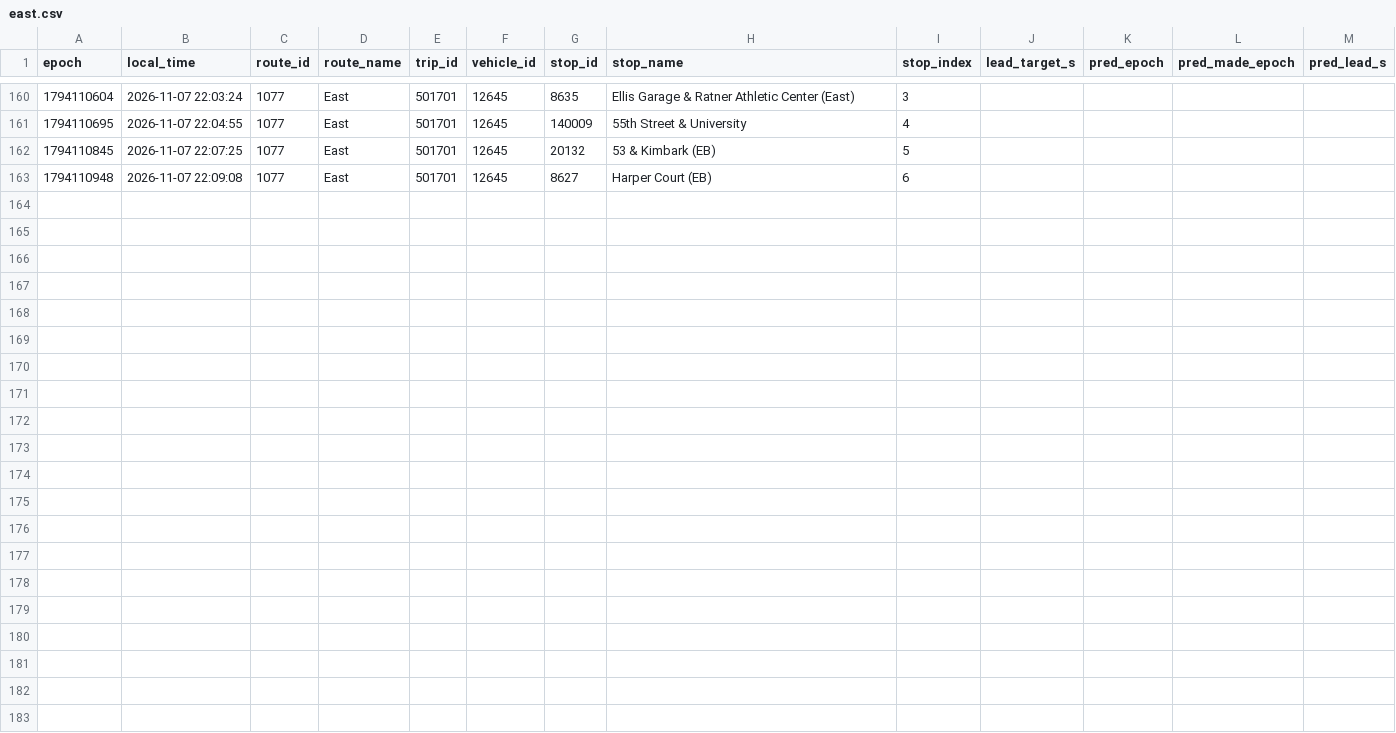
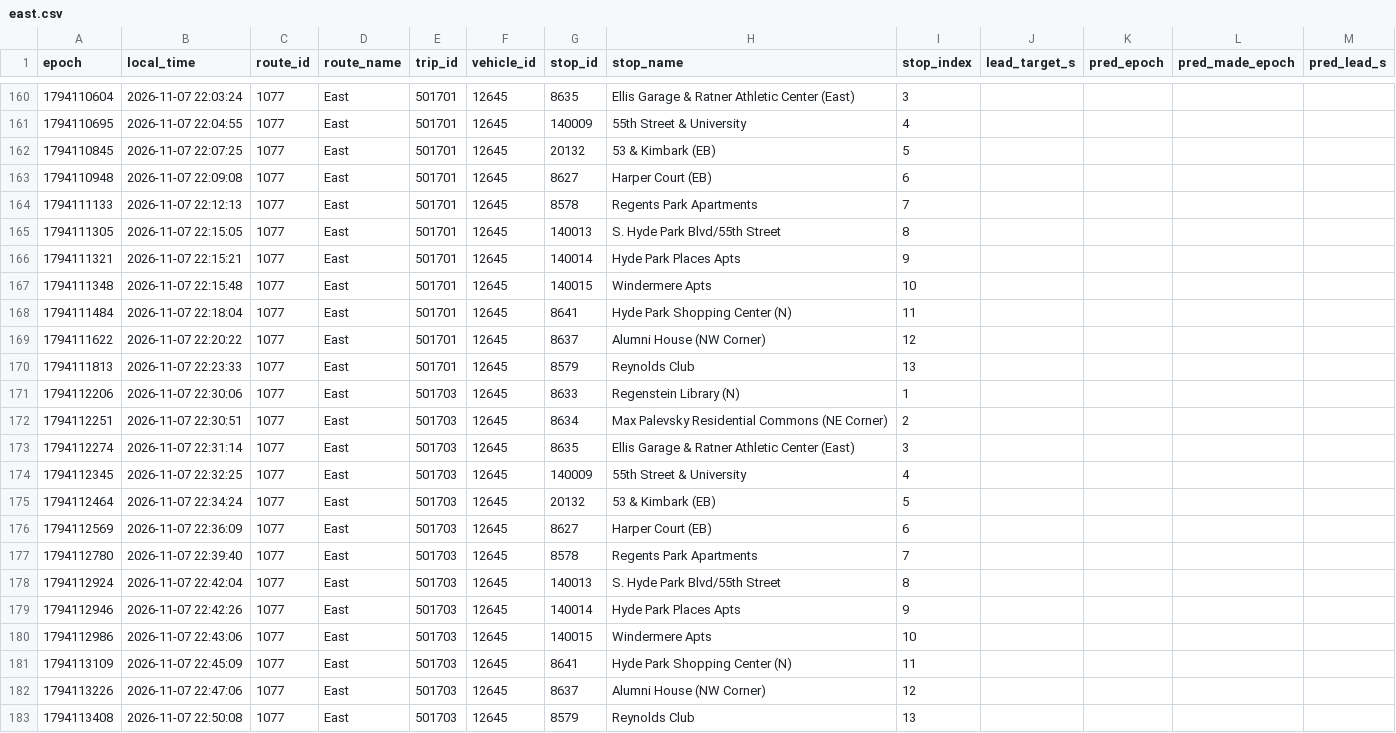
Before and after one commit to blobberus/straight-bussing-data, a CSV file: data/arrivals/2026-11-07/east.csv, drawn as a sheet; only a part is shown, gaps mark what is left out; rows hold the shown columns only; the diff names each change by its address in the sheet, - before the commit and + after, or states it on an @@ line.

```diff
--- a/data/arrivals/2026-11-07/east.csv
+++ b/data/arrivals/2026-11-07/east.csv
+row 164: 1794111133 | 2026-11-07 22:12:13 | 1077 | East | 501701 | 12645 | 8578 | Regents Park Apartments | 7
+row 165: 1794111305 | 2026-11-07 22:15:05 | 1077 | East | 501701 | 12645 | 140013 | S. Hyde Park Blvd/55th Street | 8
+row 166: 1794111321 | 2026-11-07 22:15:21 | 1077 | East | 501701 | 12645 | 140014 | Hyde Park Places Apts | 9
+row 167: 1794111348 | 2026-11-07 22:15:48 | 1077 | East | 501701 | 12645 | 140015 | Windermere Apts | 10
+row 168: 1794111484 | 2026-11-07 22:18:04 | 1077 | East | 501701 | 12645 | 8641 | Hyde Park Shopping Center (N) | 11
+row 169: 1794111622 | 2026-11-07 22:20:22 | 1077 | East | 501701 | 12645 | 8637 | Alumni House (NW Corner) | 12
+row 170: 1794111813 | 2026-11-07 22:23:33 | 1077 | East | 501701 | 12645 | 8579 | Reynolds Club | 13
+row 171: 1794112206 | 2026-11-07 22:30:06 | 1077 | East | 501703 | 12645 | 8633 | Regenstein Library (N) | 1
+row 172: 1794112251 | 2026-11-07 22:30:51 | 1077 | East | 501703 | 12645 | 8634 | Max Palevsky Residential Commons (NE Corner) | 2
+row 173: 1794112274 | 2026-11-07 22:31:14 | 1077 | East | 501703 | 12645 | 8635 | Ellis Garage & Ratner Athletic Center (East) | 3
+row 174: 1794112345 | 2026-11-07 22:32:25 | 1077 | East | 501703 | 12645 | 140009 | 55th Street & University | 4
+row 175: 1794112464 | 2026-11-07 22:34:24 | 1077 | East | 501703 | 12645 | 20132 | 53 & Kimbark (EB) | 5
+row 176: 1794112569 | 2026-11-07 22:36:09 | 1077 | East | 501703 | 12645 | 8627 | Harper Court (EB) | 6
+row 177: 1794112780 | 2026-11-07 22:39:40 | 1077 | East | 501703 | 12645 | 8578 | Regents Park Apartments | 7
+row 178: 1794112924 | 2026-11-07 22:42:04 | 1077 | East | 501703 | 12645 | 140013 | S. Hyde Park Blvd/55th Street | 8
+row 179: 1794112946 | 2026-11-07 22:42:26 | 1077 | East | 501703 | 12645 | 140014 | Hyde Park Places Apts | 9
+row 180: 1794112986 | 2026-11-07 22:43:06 | 1077 | East | 501703 | 12645 | 140015 | Windermere Apts | 10
+row 181: 1794113109 | 2026-11-07 22:45:09 | 1077 | East | 501703 | 12645 | 8641 | Hyde Park Shopping Center (N) | 11
+row 182: 1794113226 | 2026-11-07 22:47:06 | 1077 | East | 501703 | 12645 | 8637 | Alumni House (NW Corner) | 12
+row 183: 1794113408 | 2026-11-07 22:50:08 | 1077 | East | 501703 | 12645 | 8579 | Reynolds Club | 13
```
Also changed, not shown: data/arrivals/2026-11-07/central.csv, data/arrivals/2026-11-07/north.csv, 5 other files.
